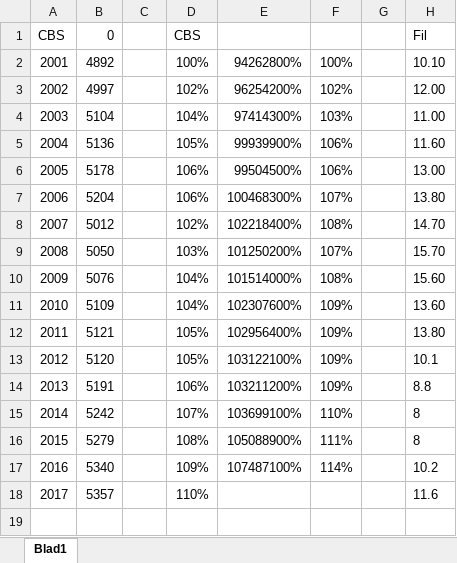
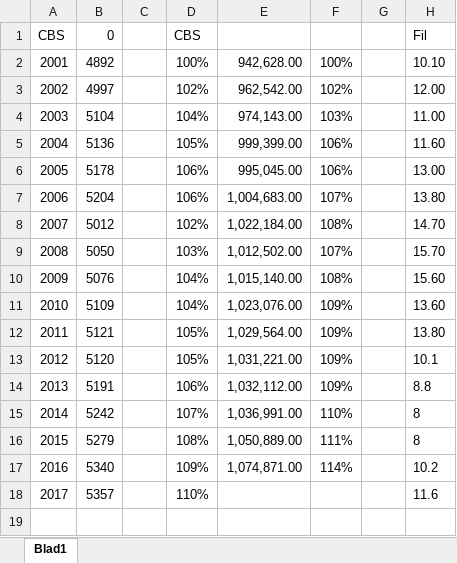
Before and after one commit to Flewtje/DataDesign, an Excel workbook: Grafieken/data.xlsx, sheet Blad1, drawn as a sheet; only a part is shown; values as stored, in another font and other column widths than the file's, no borders; charts and pictures not drawn; the diff names each change by its address in the sheet, - before the commit and + after, or states it on an @@ line.

```diff
--- a/Grafieken/data.xlsx (sheet Blad1)
+++ b/Grafieken/data.xlsx (sheet Blad1)
-E2: 94262800%
+E2: 942,628.00
-E3: 96254200%
+E3: 962,542.00
-E4: 97414300%
+E4: 974,143.00
-E5: 99939900%
+E5: 999,399.00
-E6: 99504500%
+E6: 995,045.00
-E7: 100468300%
+E7: 1,004,683.00
-E8: 102218400%
+E8: 1,022,184.00
-E9: 101250200%
+E9: 1,012,502.00
-E10: 101514000%
+E10: 1,015,140.00
-E11: 102307600%
+E11: 1,023,076.00
-E12: 102956400%
+E12: 1,029,564.00
-E13: 103122100%
+E13: 1,031,221.00
-E14: 103211200%
+E14: 1,032,112.00
-E15: 103699100%
+E15: 1,036,991.00
-E16: 105088900%
+E16: 1,050,889.00
-E17: 107487100%
+E17: 1,074,871.00
```
Also changed, not shown: charts or pictures, 8 other files.
